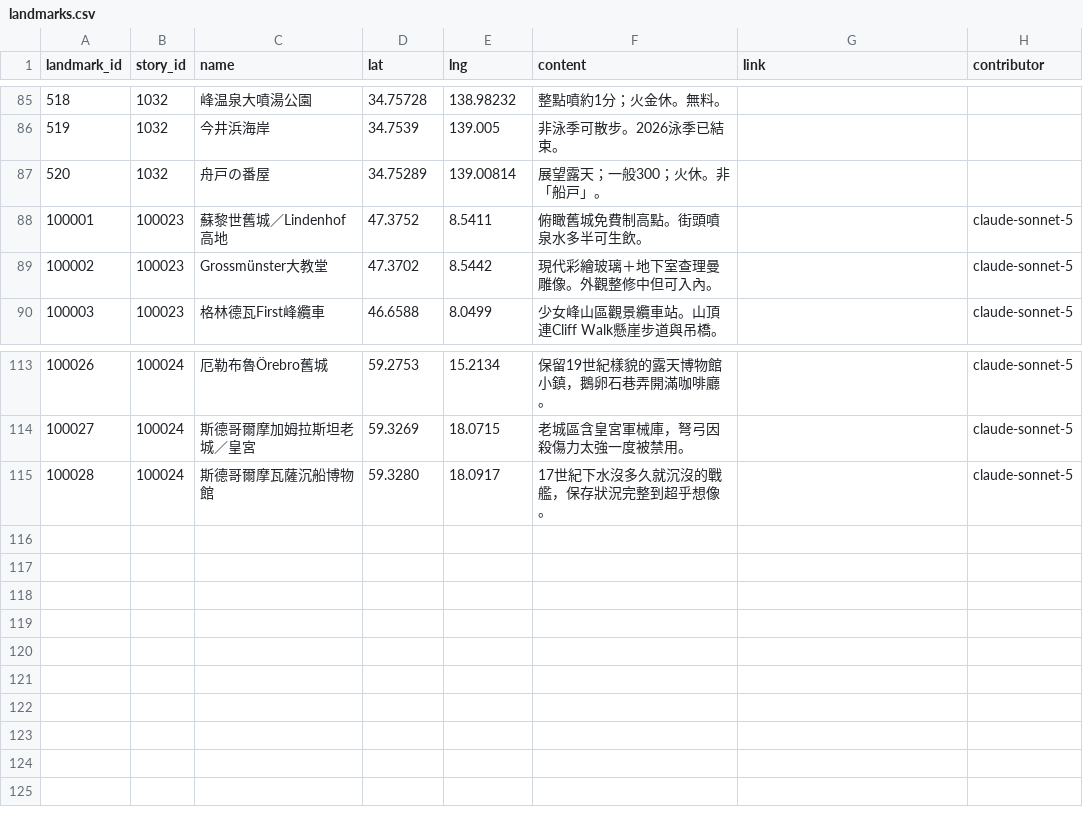
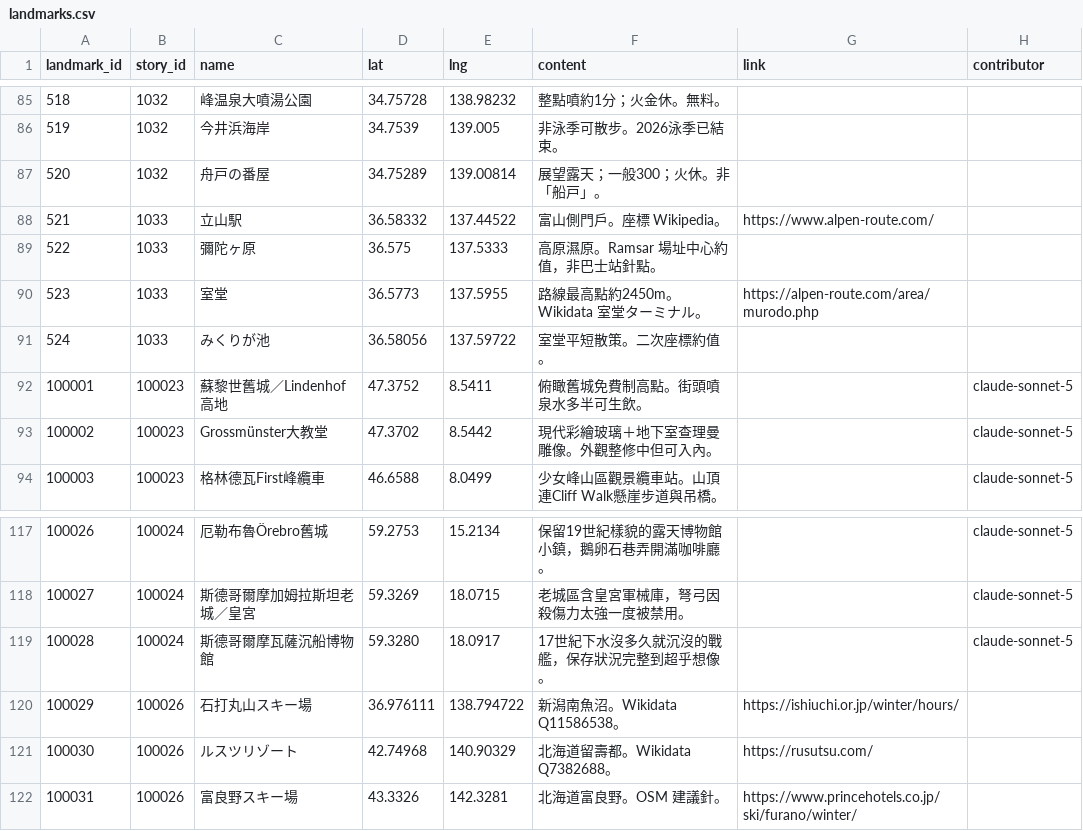
Before and after one commit to ioksengtan/Listmap_v0d3, a CSV file: data/landmarks.csv, drawn as a sheet; only a part is shown, gaps mark what is left out; the diff names each change by its address in the sheet, - before the commit and + after, or states it on an @@ line.

```diff
--- a/data/landmarks.csv
+++ b/data/landmarks.csv
+row 88: 521 | 1033 | 立山駅 | 36.58332 | 137.44522 | 富山側門戶。座標 Wikipedia。 | https://www.alpen-route.com/
+row 89: 522 | 1033 | 彌陀ヶ原 | 36.575 | 137.5333 | 高原濕原。Ramsar 場址中心約值，非巴士站針點。
+row 90: 523 | 1033 | 室堂 | 36.5773 | 137.5955 | 路線最高點約2450m。Wikidata 室堂ターミナル。 | https://alpen-route.com/area/murodo.php
+row 91: 524 | 1033 | みくりが池 | 36.58056 | 137.59722 | 室堂平短散策。二次座標約值。
+row 120: 100029 | 100026 | 石打丸山スキー場 | 36.976111 | 138.794722 | 新潟南魚沼。Wikidata Q11586538。 | https://ishiuchi.or.jp/winter/hours/
+row 121: 100030 | 100026 | ルスツリゾート | 42.74968 | 140.90329 | 北海道留壽都。Wikidata Q7382688。 | https://rusutsu.com/
+row 122: 100031 | 100026 | 富良野スキー場 | 43.3326 | 142.3281 | 北海道富良野。OSM 建議針。 | https://www.princehotels.co.jp/ski/furano/winter/
```
Also changed, not shown: data/stories.csv, 9 other files.
